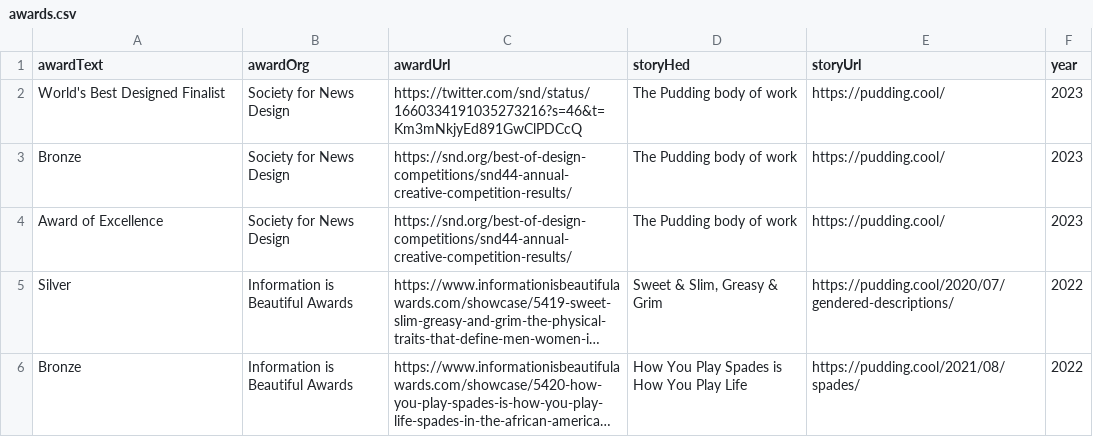
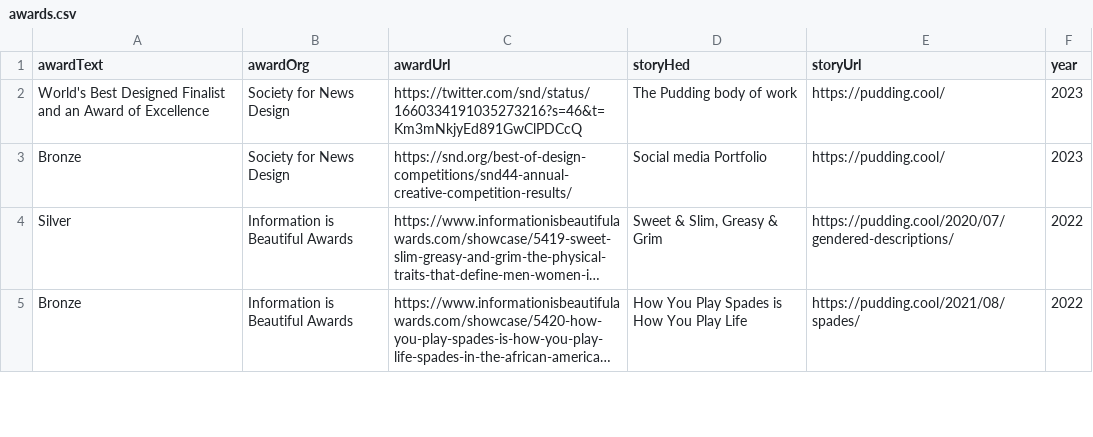
Before and after one commit to the-pudding/website, a CSV file: src/data/awards.csv, drawn as a sheet; only a part is shown; long unchanged cells end in …; the diff names each change by its address in the sheet, - before the commit and + after, or states it on an @@ line.

Commit message:
update awards

```diff
--- a/src/data/awards.csv
+++ b/src/data/awards.csv
-A2 (awardText): World's Best Designed Finalist
+A2 (awardText): World's Best Designed Finalist and an Award of Excellence
-D3 (storyHed): The Pudding body of work
+D3 (storyHed): Social media Portfolio
-row 4: Award of Excellence | Society for News Design | https://snd.org/best-of-design-competitions/snd44-annual-creative-competition-results/ | The Pudding body of work | https://pudding.cool/ | 2023
```
